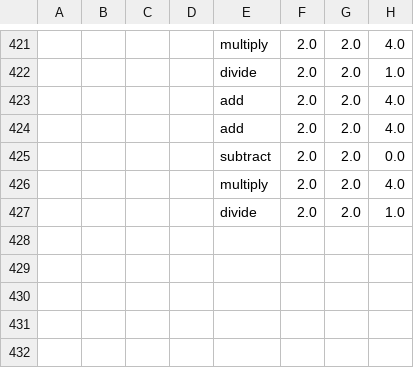
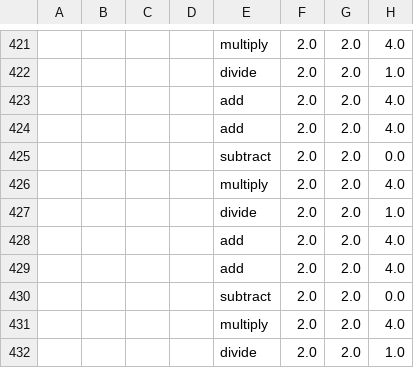
Before and after one commit to fa328/IS601midterm-spring2025, a CSV file: calculations_history.csv, drawn as a sheet; only a part is shown, gaps mark what is left out; the diff names each change by its address in the sheet, - before the commit and + after, or states it on an @@ line.

Commit message:
tested pytest

```diff
--- a/calculations_history.csv
+++ b/calculations_history.csv
+row 428:  |  |  |  | add | 2.0 | 2.0 | 4.0
+row 429:  |  |  |  | add | 2.0 | 2.0 | 4.0
+row 430:  |  |  |  | subtract | 2.0 | 2.0 | 0.0
+row 431:  |  |  |  | multiply | 2.0 | 2.0 | 4.0
+row 432:  |  |  |  | divide | 2.0 | 2.0 | 1.0
```
